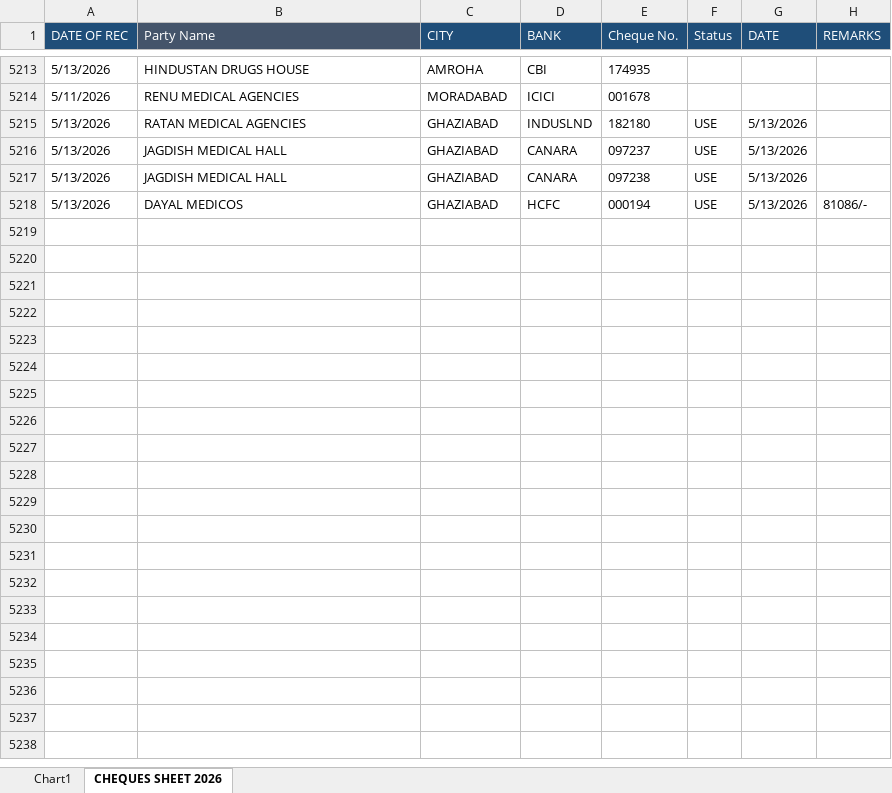
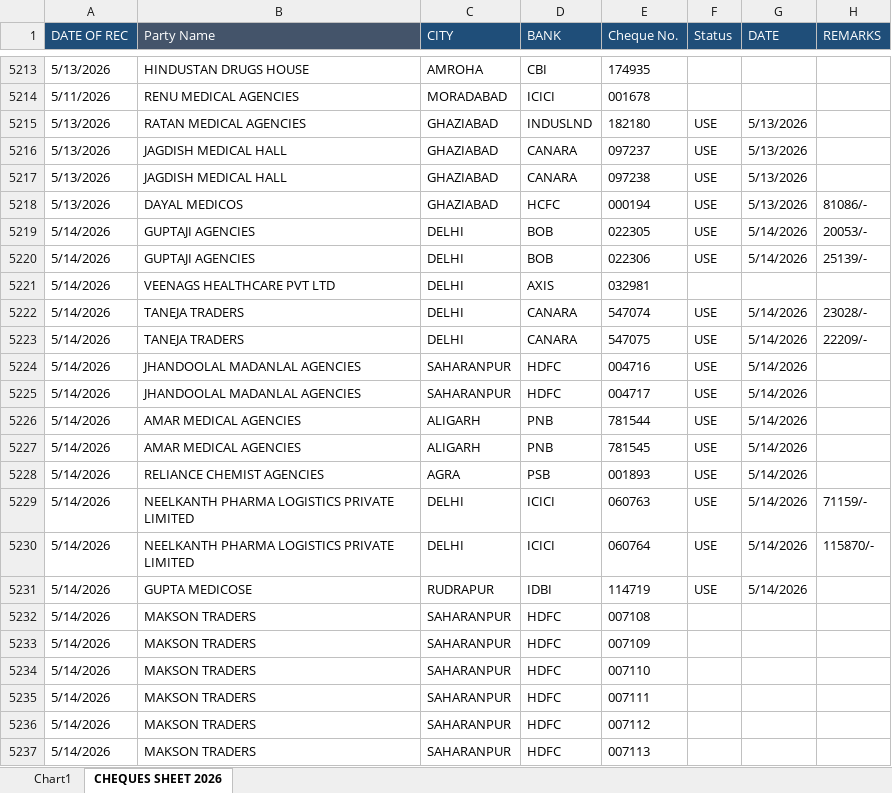
Before and after one commit to abenterprisesghz-stack/cheque-tracker, an Excel workbook: data.xlsx, sheet CHEQUES SHEET 2026, drawn as a sheet; only a part is shown, gaps mark what is left out; values as stored, in another font and other column widths than the file's, no borders; conditional formats not drawn; the diff covers the shown part only; the diff names each change by its address in the sheet, - before the commit and + after, or states it on an @@ line.

Commit message:
Add files via upload

```diff
--- a/data.xlsx (sheet CHEQUES SHEET 2026)
+++ b/data.xlsx (sheet CHEQUES SHEET 2026)
+row 5219: 5/14/2026 | GUPTAJI AGENCIES | DELHI | BOB | 022305 | USE | 5/14/2026 | 20053/-
+row 5220: 5/14/2026 | GUPTAJI AGENCIES | DELHI | BOB | 022306 | USE | 5/14/2026 | 25139/-
+row 5221: 5/14/2026 | VEENAGS HEALTHCARE PVT LTD | DELHI | AXIS | 032981
+row 5222: 5/14/2026 | TANEJA TRADERS | DELHI | CANARA | 547074 | USE | 5/14/2026 | 23028/-
+row 5223: 5/14/2026 | TANEJA TRADERS | DELHI | CANARA | 547075 | USE | 5/14/2026 | 22209/-
+row 5224: 5/14/2026 | JHANDOOLAL MADANLAL AGENCIES | SAHARANPUR | HDFC | 004716 | USE | 5/14/2026
+row 5225: 5/14/2026 | JHANDOOLAL MADANLAL AGENCIES | SAHARANPUR | HDFC | 004717 | USE | 5/14/2026
+row 5226: 5/14/2026 | AMAR MEDICAL AGENCIES | ALIGARH | PNB | 781544 | USE | 5/14/2026
+row 5227: 5/14/2026 | AMAR MEDICAL AGENCIES | ALIGARH | PNB | 781545 | USE | 5/14/2026
+row 5228: 5/14/2026 | RELIANCE CHEMIST AGENCIES | AGRA | PSB | 001893 | USE | 5/14/2026
+row 5229: 5/14/2026 | NEELKANTH PHARMA LOGISTICS PRIVATE LIMITED | DELHI | ICICI | 060763 | USE | 5/14/2026 | 71159/-
+row 5230: 5/14/2026 | NEELKANTH PHARMA LOGISTICS PRIVATE LIMITED | DELHI | ICICI | 060764 | USE | 5/14/2026 | 115870/-
+row 5231: 5/14/2026 | GUPTA MEDICOSE | RUDRAPUR | IDBI | 114719 | USE | 5/14/2026
+row 5232: 5/14/2026 | MAKSON TRADERS | SAHARANPUR | HDFC | 007108
+row 5233: 5/14/2026 | MAKSON TRADERS | SAHARANPUR | HDFC | 007109
+row 5234: 5/14/2026 | MAKSON TRADERS | SAHARANPUR | HDFC | 007110
+row 5235: 5/14/2026 | MAKSON TRADERS | SAHARANPUR | HDFC | 007111
+row 5236: 5/14/2026 | MAKSON TRADERS | SAHARANPUR | HDFC | 007112
+row 5237: 5/14/2026 | MAKSON TRADERS | SAHARANPUR | HDFC | 007113
```
Also changed, not shown: 46 added rows and 153 edited cells elsewhere in this sheet, charts or pictures.
